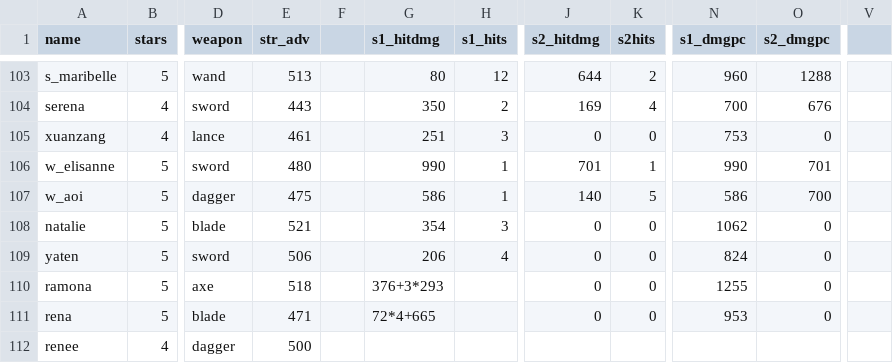
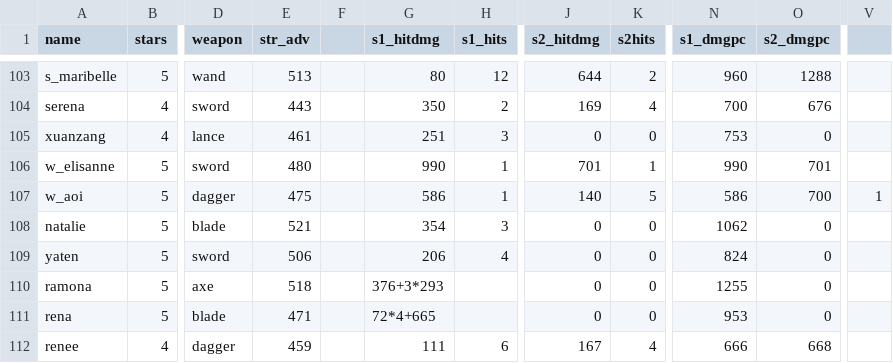
Before and after one commit to b1ueb1ues/dl, a CSV file: conf/adv_data.csv, drawn as a sheet; only a part is shown, gaps mark what is left out; the diff names each change by its address in the sheet, - before the commit and + after, or states it on an @@ line.

```diff
--- a/conf/adv_data.csv
+++ b/conf/adv_data.csv
-V107: (empty)
+V107: 1
-E112 (str_adv): 500
+E112 (str_adv): 459
-G112 (s1_hitdmg): (empty)
+G112 (s1_hitdmg): 111
-H112 (s1_hits): (empty)
+H112 (s1_hits): 6
-J112 (s2_hitdmg): (empty)
+J112 (s2_hitdmg): 167
-K112 (s2hits): (empty)
+K112 (s2hits): 4
-N112 (s1_dmgpc): (empty)
+N112 (s1_dmgpc): 666
-O112 (s2_dmgpc): (empty)
+O112 (s2_dmgpc): 668
```
Also changed, not shown: 5 other files.
